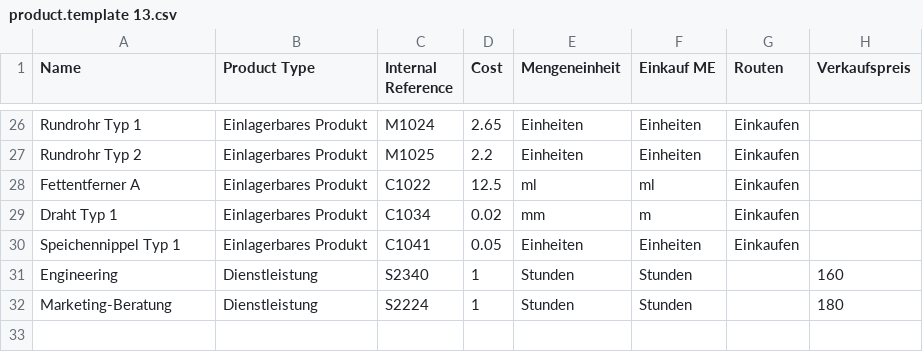
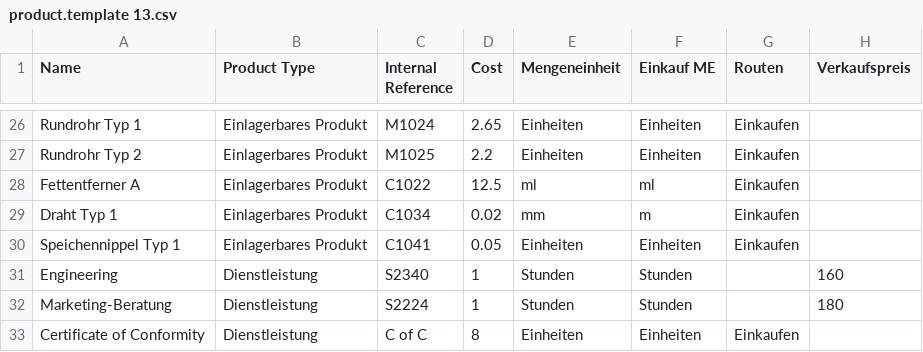
Before and after one commit to Mint-System/Odoo-Demodaten, a CSV file: product.template 13.csv, drawn as a sheet; only a part is shown, gaps mark what is left out; the diff names each change by its address in the sheet, - before the commit and + after, or states it on an @@ line.

```diff
--- a/product.template 13.csv
+++ b/product.template 13.csv
+row 33: Certificate of Conformity | Dienstleistung | C of C | 8 | Einheiten | Einheiten | Einkaufen
```
Also changed, not shown: product.supplierinfo 13.csv, product.template 14.csv.
